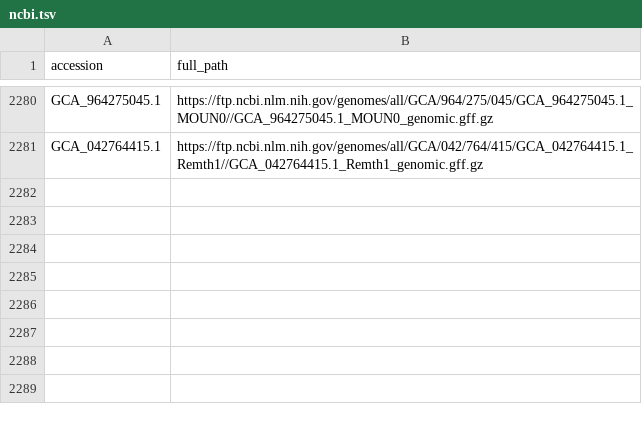
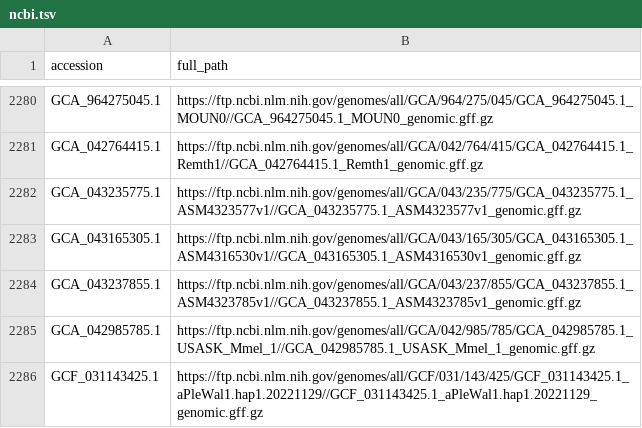
Before and after one commit to guigolab/genome-annotation-tracker, a TSV file: ncbi.tsv, drawn as a sheet; only a part is shown, gaps mark what is left out; the diff names each change by its address in the sheet, - before the commit and + after, or states it on an @@ line.

```diff
--- a/ncbi.tsv
+++ b/ncbi.tsv
+row 2282: GCA_043235775.1 | https://ftp.ncbi.nlm.nih.gov/genomes/all/GCA/043/235/775/GCA_043235775.1_ASM4323577v1//GCA_043235775.1_ASM4323577v1_genomic.gff.gz
+row 2283: GCA_043165305.1 | https://ftp.ncbi.nlm.nih.gov/genomes/all/GCA/043/165/305/GCA_043165305.1_ASM4316530v1//GCA_043165305.1_ASM4316530v1_genomic.gff.gz
+row 2284: GCA_043237855.1 | https://ftp.ncbi.nlm.nih.gov/genomes/all/GCA/043/237/855/GCA_043237855.1_ASM4323785v1//GCA_043237855.1_ASM4323785v1_genomic.gff.gz
+row 2285: GCA_042985785.1 | https://ftp.ncbi.nlm.nih.gov/genomes/all/GCA/042/985/785/GCA_042985785.1_USASK_Mmel_1//GCA_042985785.1_USASK_Mmel_1_genomic.gff.gz
+row 2286: GCF_031143425.1 | https://ftp.ncbi.nlm.nih.gov/genomes/all/GCF/031/143/425/GCF_031143425.1_aPleWal1.hap1.20221129//GCF_031143425.1_aPleWal1.hap1.20221129_genomic.gff.gz
```
